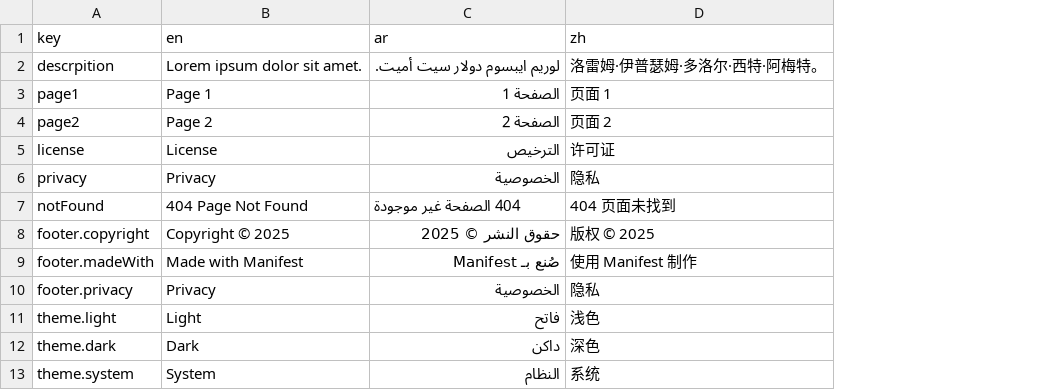
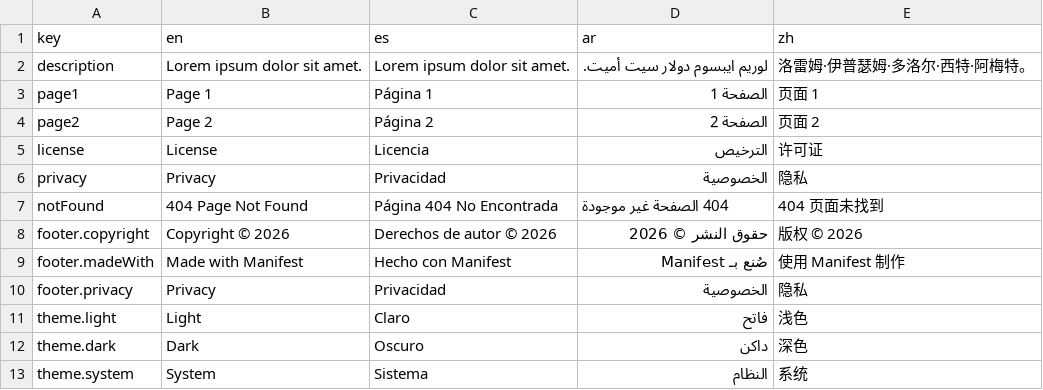
Before and after one commit to Manifest-X/Manifest-Template-Starter, a CSV file: locales.csv, drawn as a sheet; addresses are those after the commit; the diff names each change by its address in the sheet, - before the commit and + after, or states it on an @@ line.

Commit message:
sync: templates/starter from Manifest@d836ce6
Source: chore: sync starter template + packages

```diff
--- a/locales.csv
+++ b/locales.csv
+column C (es), rows 2-13: Lorem ipsum dolor sit amet. | Página 1 | Página 2 | Licencia | Privacidad | Página 404 No Encontrada | Derechos de autor © 2026 | Hecho con Manifest | Privacidad | Claro | Oscuro | Sistema
-A2 (key): descrpition
+A2 (key): description
-B8 (en): Copyright © 2025
+B8 (en): Copyright © 2026
-D8 (ar): حقوق النشر © 2025
+D8 (ar): حقوق النشر © 2026
-E8 (zh): 版权 © 2025
+E8 (zh): 版权 © 2026
```
Also changed, not shown: 14 other files.
